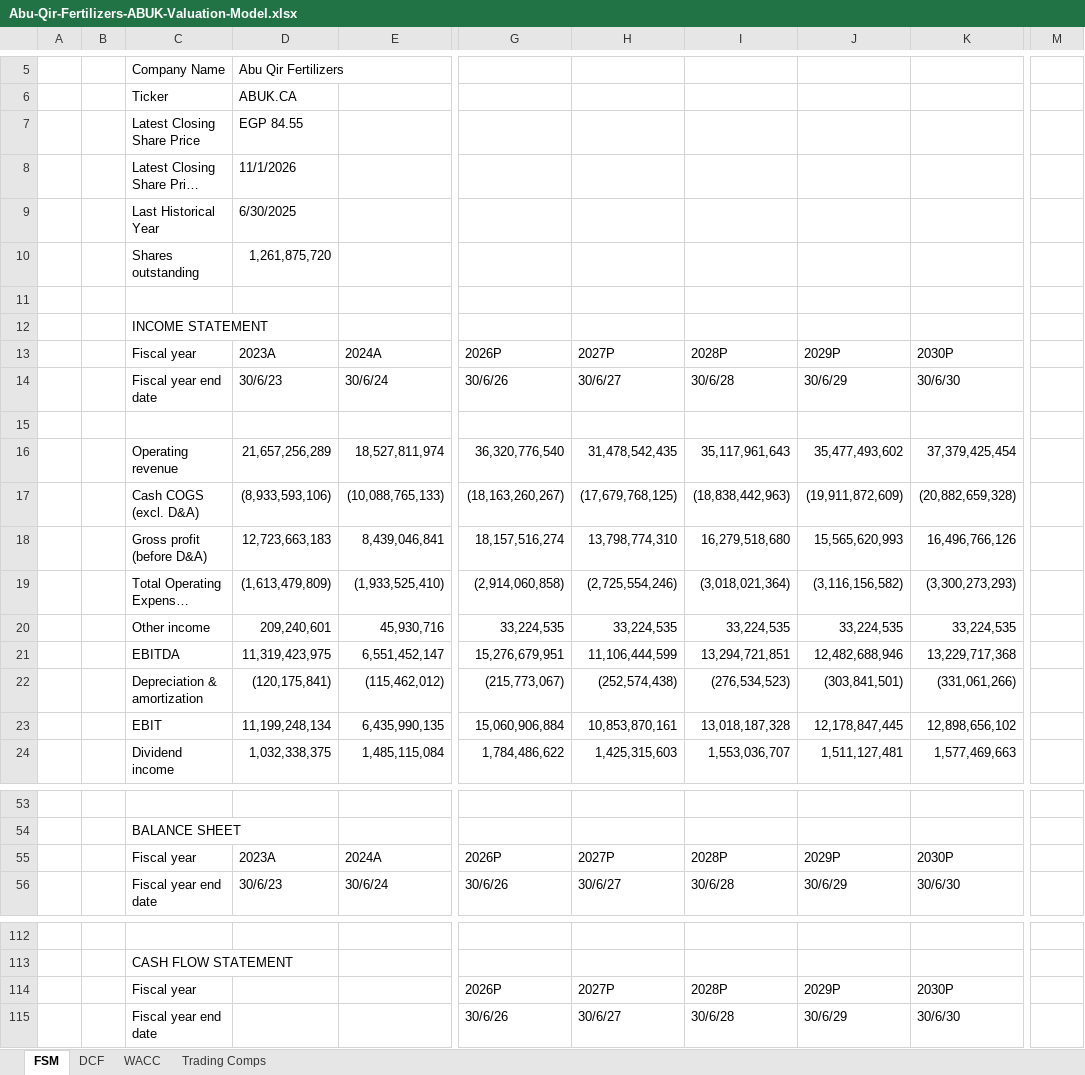
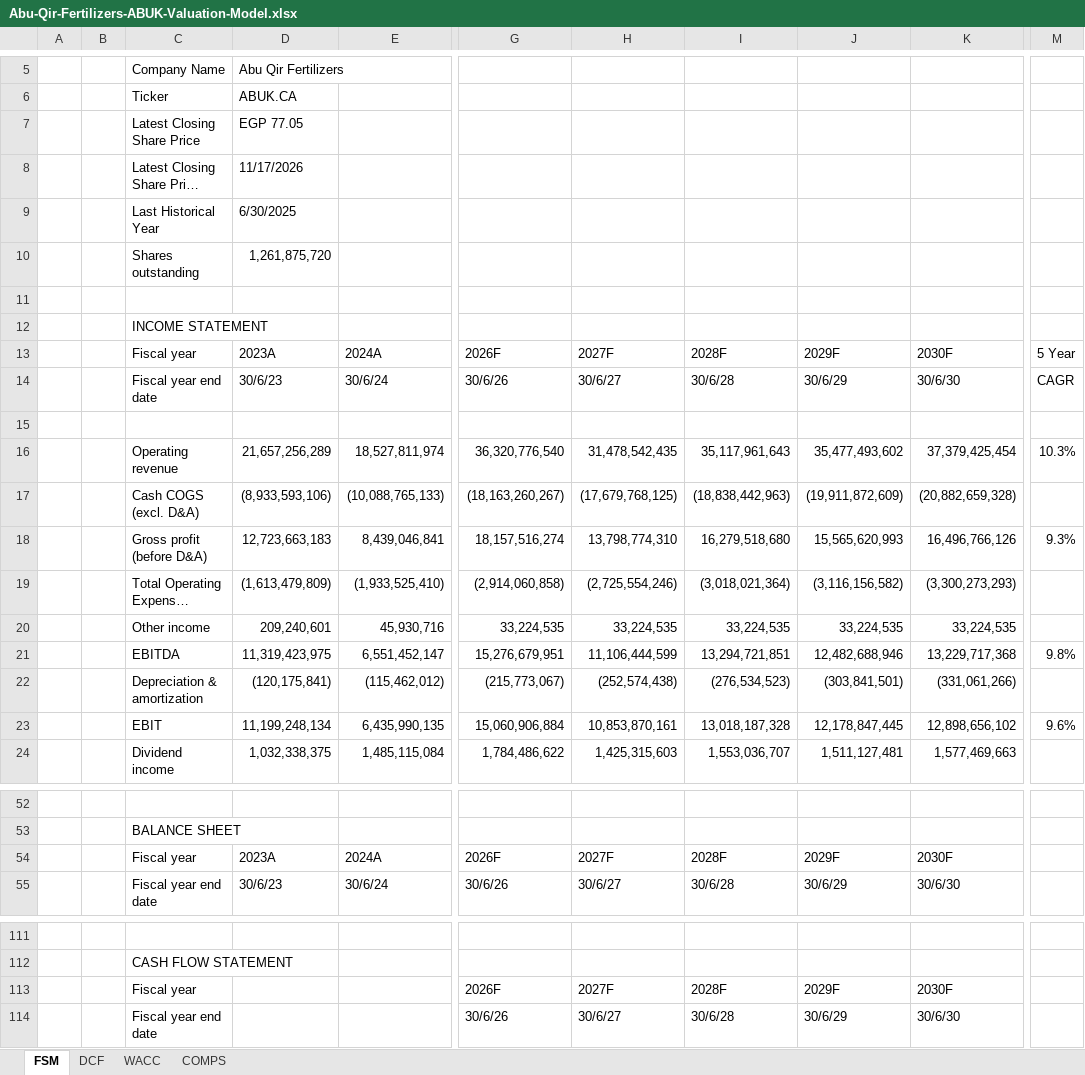
Before and after one commit to tylerharrrb-glitch/AhmedWaelPortfolio, an Excel workbook: models/Abu-Qir-Fertilizers-ABUK-Valuation-Model.xlsx, sheet FSM, drawn as a sheet; only a part is shown, gaps mark what is left out; long unchanged cells end in …; values as stored, in another font and other column widths than the file's, no cell formats; addresses are those after the commit; the diff covers the shown part only; the diff names each change by its address in the sheet, - before the commit and + after, or states it on an @@ line.

```diff
--- a/models/Abu-Qir-Fertilizers-ABUK-Valuation-Model.xlsx (sheet FSM)
+++ b/models/Abu-Qir-Fertilizers-ABUK-Valuation-Model.xlsx (sheet FSM)
-sheet tab: Trading Comps
+sheet tab: COMPS
-D7: EGP 84.55
+D7: EGP 77.05
-D8: 11/1/2026
+D8: 11/17/2026
-G13: 2026P
+G13: 2026F
-H13: 2027P
+H13: 2027F
-I13: 2028P
+I13: 2028F
-J13: 2029P
+J13: 2029F
-K13: 2030P
+K13: 2030F
-M13: (empty)
+M13: 5 Year
-M14: (empty)
+M14: CAGR
-M16: (empty)
+M16: 10.3%
-M18: (empty)
+M18: 9.3%
-M21: (empty)
+M21: 9.8%
-M23: (empty)
+M23: 9.6%
-G54: 2026P
+G54: 2026F
-H54: 2027P
+H54: 2027F
-I54: 2028P
+I54: 2028F
-J54: 2029P
+J54: 2029F
-K54: 2030P
+K54: 2030F
-G113: 2026P
+G113: 2026F
-H113: 2027P
+H113: 2027F
-I113: 2028P
+I113: 2028F
-J113: 2029P
+J113: 2029F
-K113: 2030P
+K113: 2030F
```
Also changed, not shown: 17 added rows, 1 removed row and 42 edited cells elsewhere in this sheet, sheet DCF, sheet WACC, cell formats, formulas that keep their value, charts or pictures, models/Apple-AAPL-Valuation-Model.xlsx, 1 other file.
